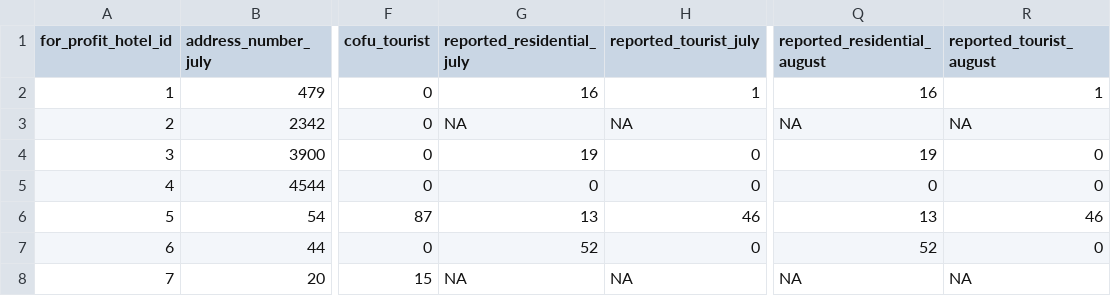
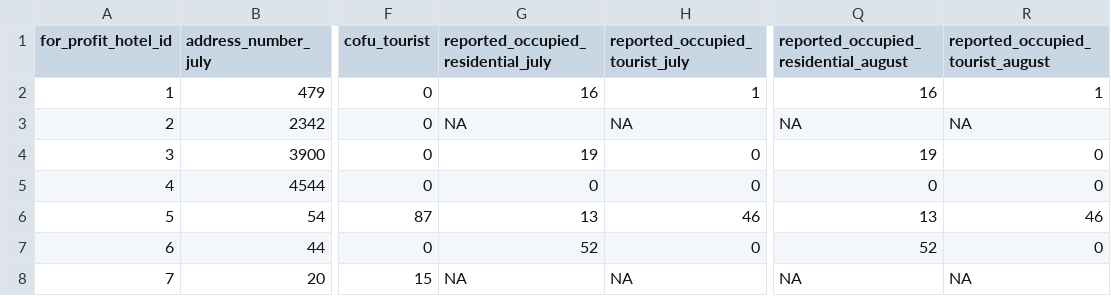
Before and after one commit to mpancia/sf_hotel_usage, a CSV file: data/for_profit_joined.csv, drawn as a sheet; only a part is shown, gaps mark what is left out; the diff names each change by its address in the sheet, - before the commit and + after, or states it on an @@ line.

```diff
--- a/data/for_profit_joined.csv
+++ b/data/for_profit_joined.csv
-G1: reported_residential_july
+G1: reported_occupied_residential_july
-H1: reported_tourist_july
+H1: reported_occupied_tourist_july
-Q1: reported_residential_august
+Q1: reported_occupied_residential_august
-R1: reported_tourist_august
+R1: reported_occupied_tourist_august
```
Also changed, not shown: data/for_profit_aug_2017.csv, data/for_profit_jul_2017.csv, 3 other files.
